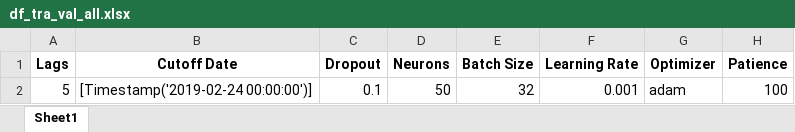
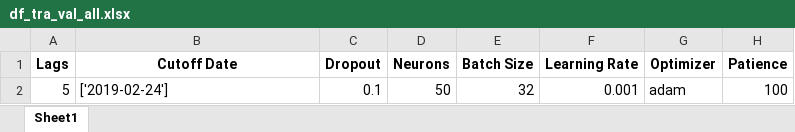
Before and after one commit to Javi826/ML_predictor, an Excel workbook: results/tra_val_results/df_tra_val_all.xlsx, sheet Sheet1, drawn as a sheet; only a part is shown; values as stored, in another font and other column widths than the file's, no borders; the diff names each change by its address in the sheet, - before the commit and + after, or states it on an @@ line.

```diff
--- a/results/tra_val_results/df_tra_val_all.xlsx (sheet Sheet1)
+++ b/results/tra_val_results/df_tra_val_all.xlsx (sheet Sheet1)
-B2 (Cutoff Date): [Timestamp('2019-02-24 00:00:00')]
+B2 (Cutoff Date): ['2019-02-24']
```
Also changed, not shown: inputs/preprocess/df_preprocess_05_2000-01-01_2019-12-31.xlsx, 8 other files.
